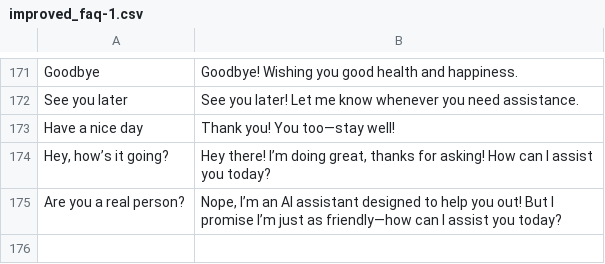
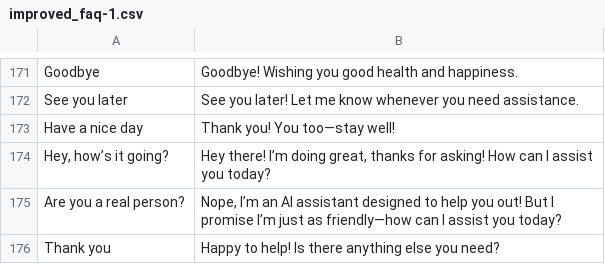
Before and after one commit to Invincible1602/Hackofiesta, a CSV file: chatbot/improved_faq-1.csv, drawn as a sheet; only a part is shown, gaps mark what is left out; the diff names each change by its address in the sheet, - before the commit and + after, or states it on an @@ line.

Commit message:
Refactor chatbot FAQ responses and add new greetings and farewells

```diff
--- a/chatbot/improved_faq-1.csv
+++ b/chatbot/improved_faq-1.csv
+row 176: Thank you | Happy to help! Is there anything else you need?
```
Also changed, not shown: chatbot/faq_data.csv, 1 other file.
